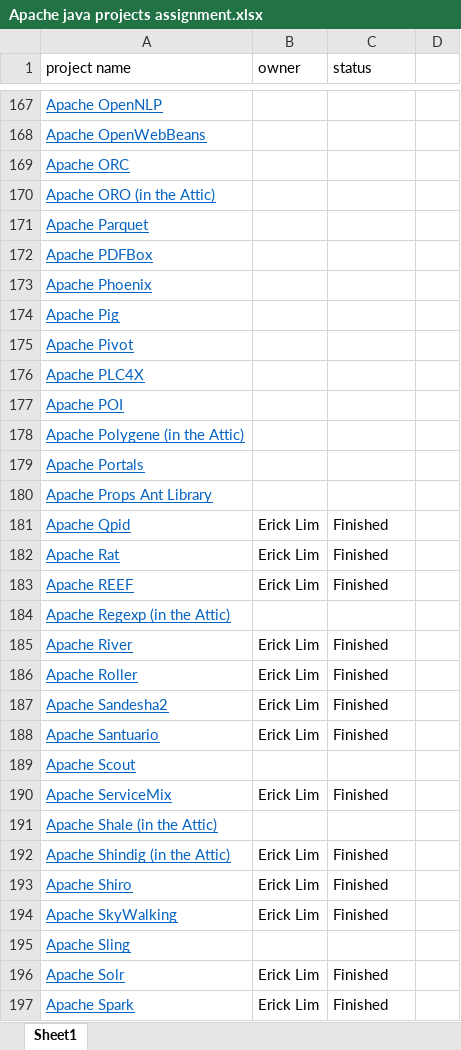
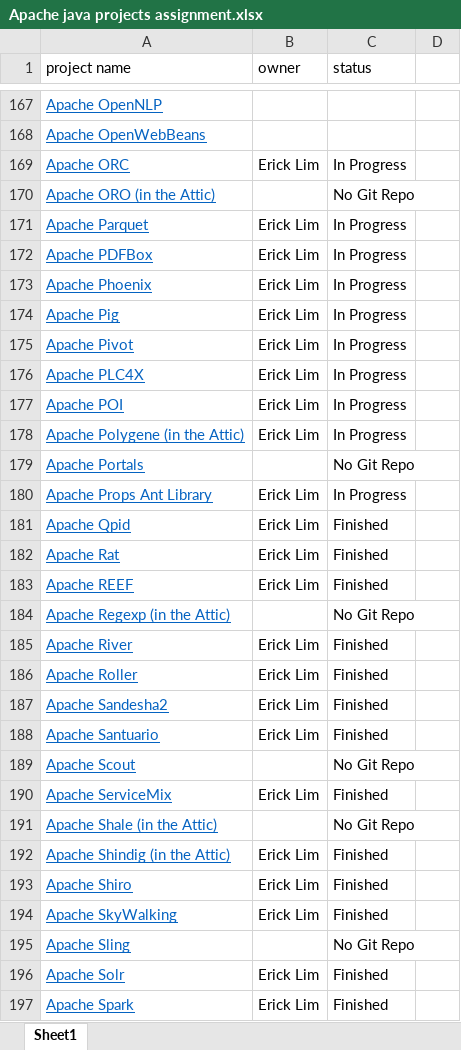
Before and after one commit to RedRoach51/MockResearch, an Excel workbook: Apache java projects assignment.xlsx, sheet Sheet1, drawn as a sheet; only a part is shown, gaps mark what is left out; values as stored, in another font and other column widths than the file's, no borders; charts and pictures not drawn; the diff covers the shown part only; the diff names each change by its address in the sheet, - before the commit and + after, or states it on an @@ line.

Commit message:
Updated project assignments

```diff
--- a/Apache java projects assignment.xlsx (sheet Sheet1)
+++ b/Apache java projects assignment.xlsx (sheet Sheet1)
-B169 (owner): (empty)
+B169 (owner): Erick Lim
-C169 (status): (empty)
+C169 (status): In Progress
-C170 (status): (empty)
+C170 (status): No Git Repo
-B171:B178 (owner): (empty)
+B171:B178 (owner): Erick Lim
-C171:C178 (status): (empty)
+C171:C178 (status): In Progress
-C179 (status): (empty)
+C179 (status): No Git Repo
-B180 (owner): (empty)
+B180 (owner): Erick Lim
-C180 (status): (empty)
+C180 (status): In Progress
-C184 (status): (empty)
+C184 (status): No Git Repo
-C189 (status): (empty)
+C189 (status): No Git Repo
-C191 (status): (empty)
+C191 (status): No Git Repo
-C195 (status): (empty)
+C195 (status): No Git Repo
```
Also changed, not shown: 6 edited cells elsewhere in this sheet.
